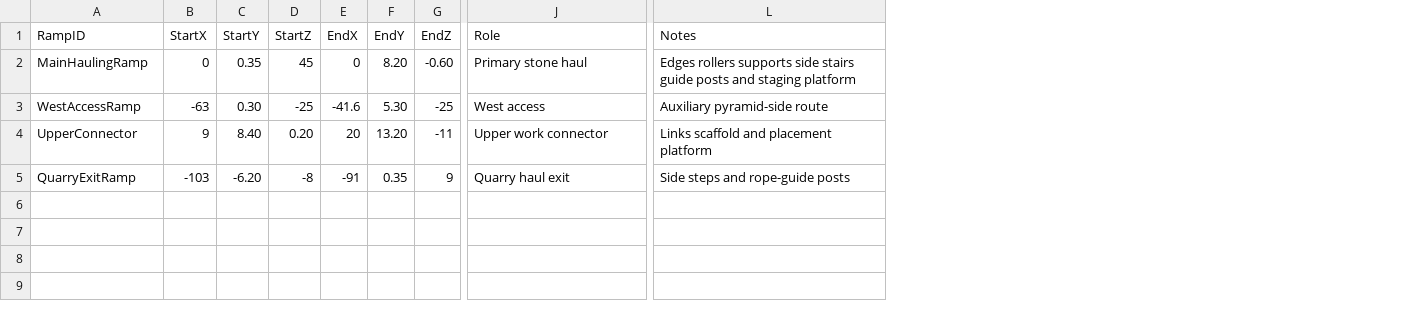
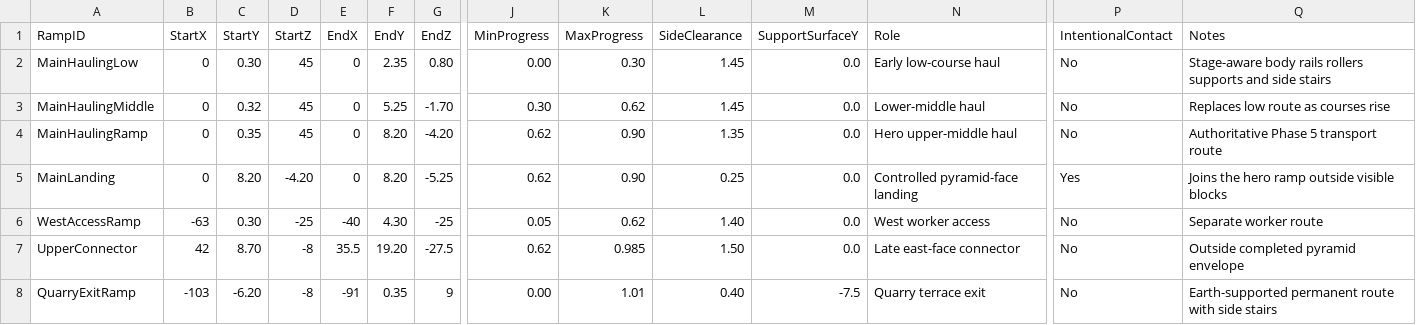
Before and after one commit to Prothom7/pyramid-giza-construction, a CSV file: pyramid-giza/docs/ramp_network.csv, drawn as a sheet; only a part is shown, gaps mark what is left out; addresses are those after the commit; rows hold the shown columns only; the diff names each change by its address in the sheet, - before the commit and + after, or states it on an @@ line.

```diff
--- a/pyramid-giza/docs/ramp_network.csv
+++ b/pyramid-giza/docs/ramp_network.csv
+column J (MinProgress), row 4: 0.62; rows 6-8: 0.05 | 0.62 | 0.00
+column K (MaxProgress), row 4: 0.90; rows 6-8: 0.62 | 0.985 | 1.01
+column L (SideClearance), row 4: 1.35; rows 6-8: 1.40 | 1.50 | 0.40
+column M (SupportSurfaceY), row 4: 0.0; rows 6-8: 0.0 | 0.0 | -7.5
+column P (IntentionalContact), row 4: No; rows 6-8: all No
+row 2: MainHaulingLow | 0 | 0.30 | 45 | 0 | 2.35 | 0.80 | 0.00 | 0.30 | 1.45 | 0.0 | Early low-course haul | No | Stage-aware body rails rollers supports and side stairs
+row 3: MainHaulingMiddle | 0 | 0.32 | 45 | 0 | 5.25 | -1.70 | 0.30 | 0.62 | 1.45 | 0.0 | Lower-middle haul | No | Replaces low route as courses rise
-G4 (EndZ): -0.60
+G4 (EndZ): -4.20
-N4 (Role): Primary stone haul
+N4 (Role): Hero upper-middle haul
-Q4 (Notes): Edges rollers supports side stairs guide posts and staging platform
+Q4 (Notes): Authoritative Phase 5 transport route
+row 5: MainLanding | 0 | 8.20 | -4.20 | 0 | 8.20 | -5.25 | 0.62 | 0.90 | 0.25 | 0.0 | Controlled pyramid-face landing | Yes | Joins the hero ramp outside visible blocks
-E6 (EndX): -41.6
+E6 (EndX): -40
-F6 (EndY): 5.30
+F6 (EndY): 4.30
-N6 (Role): West access
+N6 (Role): West worker access
-Q6 (Notes): Auxiliary pyramid-side route
+Q6 (Notes): Separate worker route
-B7 (StartX): 9
+B7 (StartX): 42
-C7 (StartY): 8.40
+C7 (StartY): 8.70
-D7 (StartZ): 0.20
+D7 (StartZ): -8
-E7 (EndX): 20
+E7 (EndX): 35.5
-F7 (EndY): 13.20
+F7 (EndY): 19.20
-G7 (EndZ): -11
+G7 (EndZ): -27.5
-N7 (Role): Upper work connector
+N7 (Role): Late east-face connector
-Q7 (Notes): Links scaffold and placement platform
+Q7 (Notes): Outside completed pyramid envelope
-N8 (Role): Quarry haul exit
+N8 (Role): Quarry terrace exit
-Q8 (Notes): Side steps and rope-guide posts
+Q8 (Notes): Earth-supported permanent route with side stairs
```
Also changed, not shown: pyramid-giza/docs/animation_paths.csv, pyramid-giza/docs/infrastructure_stages.csv, 20 other files.
